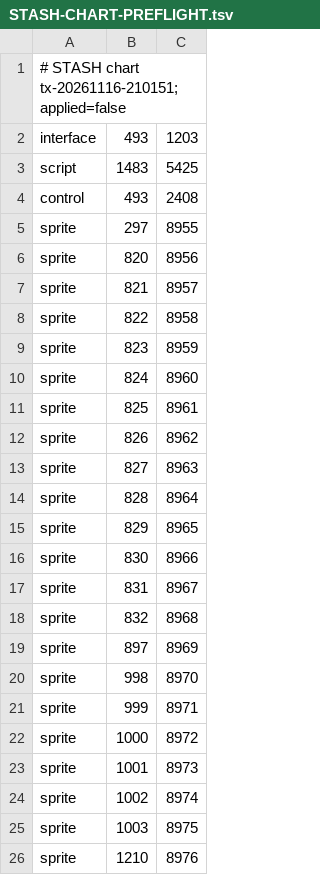
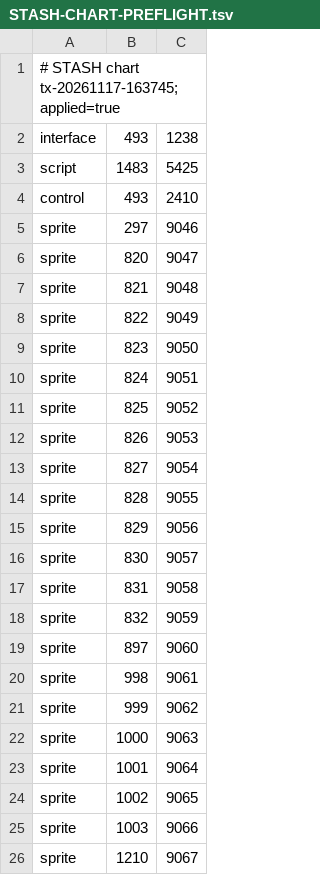
Before and after one commit to Meneerstink/game, a TSV file: docs/CLUE/STASH-CHART-PREFLIGHT.tsv, drawn as a sheet.

```diff
--- a/docs/CLUE/STASH-CHART-PREFLIGHT.tsv
+++ b/docs/CLUE/STASH-CHART-PREFLIGHT.tsv
@@ -1,26 +1,26 @@
-# STASH chart tx-20261116-210151; applied=false
-interface	493	1203
+# STASH chart tx-20261117-163745; applied=true
+interface	493	1238
 script	1483	5425
-control	493	2408
-sprite	297	8955
-sprite	820	8956
-sprite	821	8957
-sprite	822	8958
-sprite	823	8959
-sprite	824	8960
-sprite	825	8961
-sprite	826	8962
-sprite	827	8963
-sprite	828	8964
-sprite	829	8965
-sprite	830	8966
-sprite	831	8967
-sprite	832	8968
-sprite	897	8969
-sprite	998	8970
-sprite	999	8971
-sprite	1000	8972
-sprite	1001	8973
-sprite	1002	8974
-sprite	1003	8975
-sprite	1210	8976
+control	493	2410
+sprite	297	9046
+sprite	820	9047
+sprite	821	9048
+sprite	822	9049
+sprite	823	9050
+sprite	824	9051
+sprite	825	9052
+sprite	826	9053
+sprite	827	9054
+sprite	828	9055
+sprite	829	9056
+sprite	830	9057
+sprite	831	9058
+sprite	832	9059
+sprite	897	9060
+sprite	998	9061
+sprite	999	9062
+sprite	1000	9063
+sprite	1001	9064
+sprite	1002	9065
+sprite	1003	9066
+sprite	1210	9067
```
Also changed, not shown: docs/CLUE/LIGHTBOX-PREFLIGHT.tsv, 3 other files.
